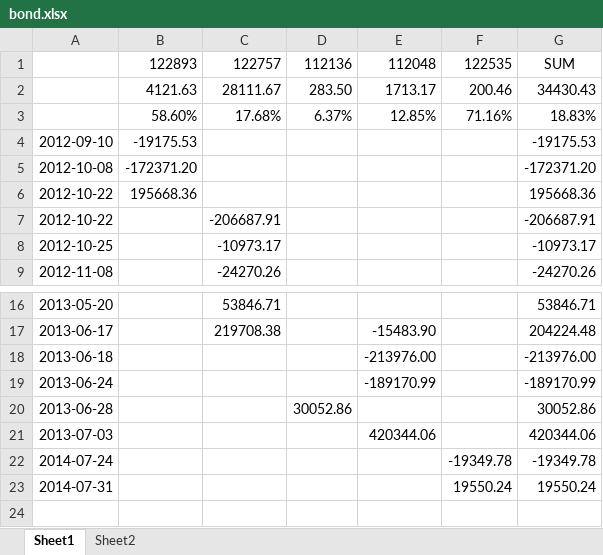
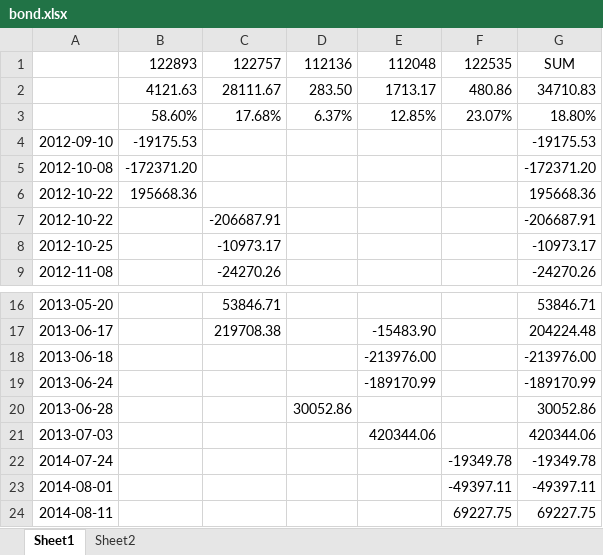
Before and after one commit to zifengyu/stock, an Excel workbook: report/bond/bond.xlsx, sheet Sheet1, drawn as a sheet; only a part is shown, gaps mark what is left out; values as stored, in another font and other column widths than the file's, no borders; removed rows and columns are numbered as before the commit, all else as after; the diff names each change by its address in the sheet, - before the commit and + after, or states it on an @@ line.

Commit message:
update bond trade record

```diff
--- a/report/bond/bond.xlsx (sheet Sheet1)
+++ b/report/bond/bond.xlsx (sheet Sheet1)
-F2: 200.46
+F2: 480.86
-G2: 34430.43
+G2: 34710.83
-F3: 71.16%
+F3: 23.07%
-G3: 18.83%
+G3: 18.80%
-row 23: 2014-07-31 |  |  |  |  | 19550.24 | 19550.24
+row 23: 2014-08-01 |  |  |  |  | -49397.11 | -49397.11
+row 24: 2014-08-11 |  |  |  |  | 69227.75 | 69227.75
```
Also changed, not shown: formulas that keep their value.
